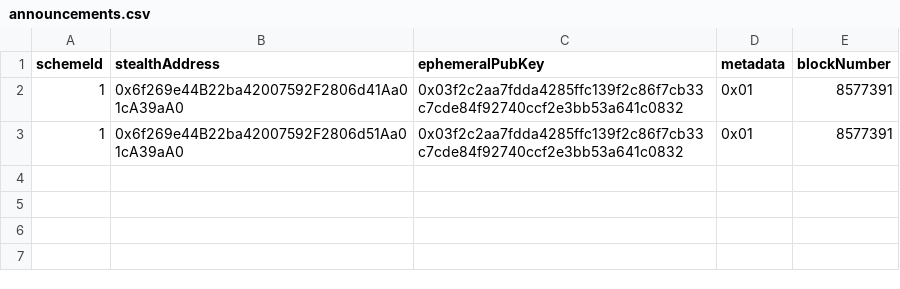
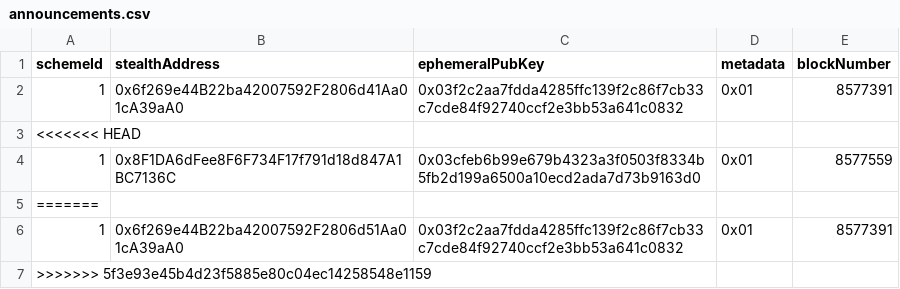
Before and after one commit to nerolation/stealth-announcements, a CSV file: announcements.csv, drawn as a sheet; the diff names each change by its address in the sheet, - before the commit and + after, or states it on an @@ line.

Commit message:
update progress

```diff
--- a/announcements.csv
+++ b/announcements.csv
+row 3: <<<<<<< HEAD
+row 4: 1 | 0x8F1DA6dFee8F6F734F17f791d18d847A1BC7136C | 0x03cfeb6b99e679b4323a3f0503f8334b5fb2d199a6500a10ecd2ada7d73b9163d0 | 0x01 | 8577559
+row 5: =======
+row 7: >>>>>>> 5f3e93e45b4d23f5885e80c04ec14258548e1159
```
